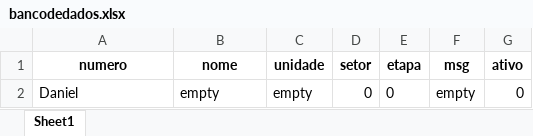
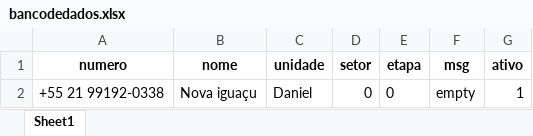
Before and after one commit to danieldevpy/BOT-Whatsapp, an Excel workbook: bancodedados.xlsx, sheet Sheet1, drawn as a sheet; values as stored, in another font and other column widths than the file's, no borders; removed rows and columns are numbered as before the commit, all else as after; the diff names each change by its address in the sheet, - before the commit and + after, or states it on an @@ line.

```diff
--- a/bancodedados.xlsx (sheet Sheet1)
+++ b/bancodedados.xlsx (sheet Sheet1)
-row 2: Daniel | empty | empty | 0 | 0 | empty | 0
+row 2: +55 21 99192-0338 | Nova iguaçu | Daniel | 0 | 0 | empty | 1
```
Also changed, not shown: 12 other files.
